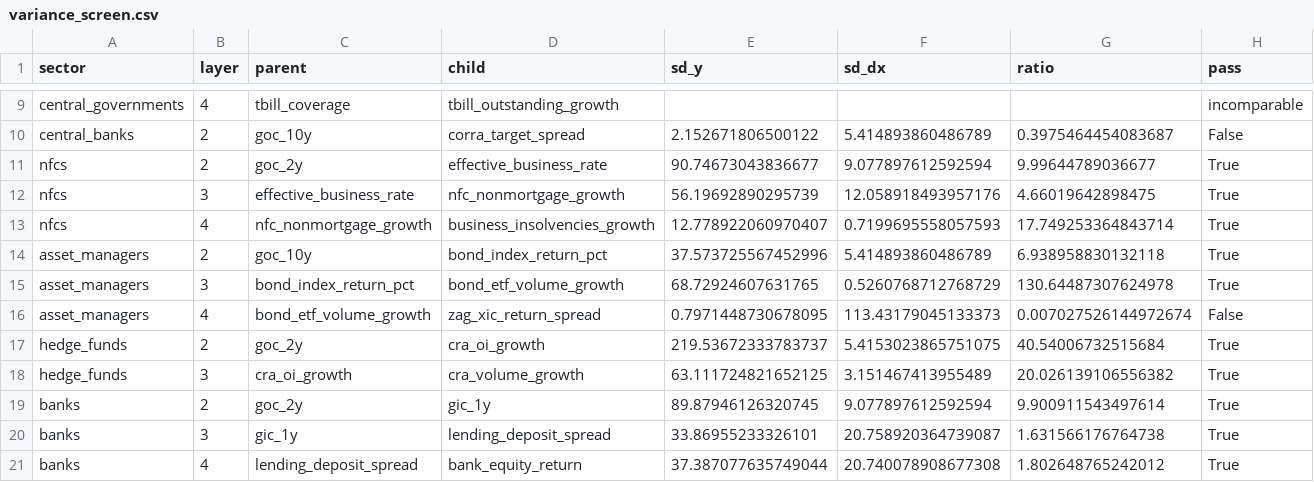
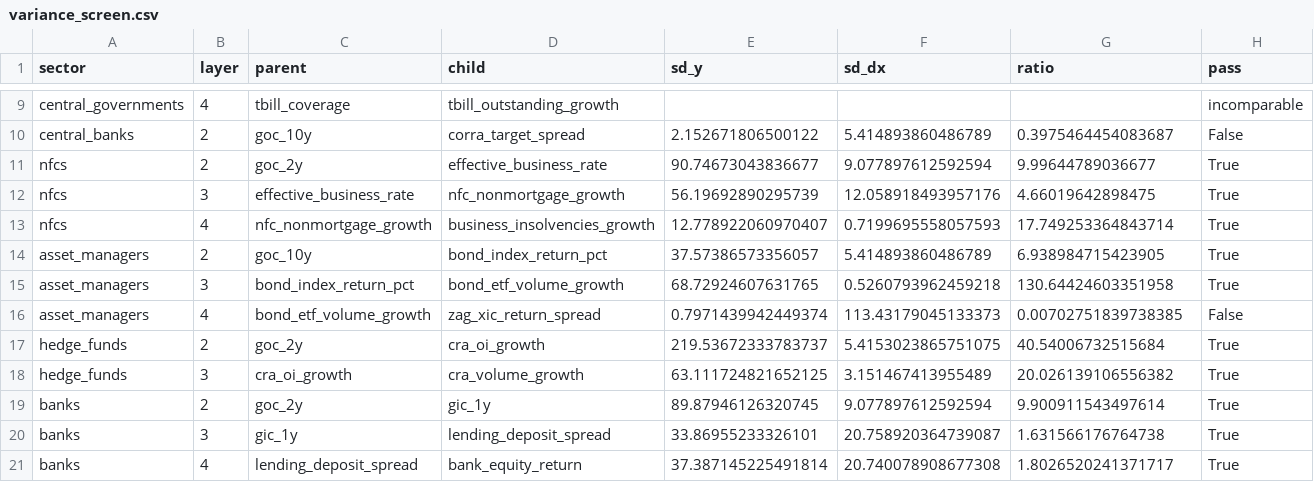
Before and after one commit to chaboihenry/CORRA-Futures, a CSV file: results/tables/variance_screen.csv, drawn as a sheet; only a part is shown, gaps mark what is left out.

```diff
--- a/results/tables/variance_screen.csv
+++ b/results/tables/variance_screen.csv
@@ -13,5 +13,5 @@ nfcs,3,effective_business_rate,nfc_nonmortgage_growth,56.19692890295739,12.05891
 nfcs,4,nfc_nonmortgage_growth,business_insolvencies_growth,12.778922060970407,0.7199695558057593,17.749253364843714,True
-asset_managers,2,goc_10y,bond_index_return_pct,37.573725567452996,5.414893860486789,6.938958830132118,True
-asset_managers,3,bond_index_return_pct,bond_etf_volume_growth,68.72924607631765,0.5260768712768729,130.64487307624978,True
-asset_managers,4,bond_etf_volume_growth,zag_xic_return_spread,0.7971448730678095,113.43179045133373,0.007027526144972674,False
+asset_managers,2,goc_10y,bond_index_return_pct,37.57386573356057,5.414893860486789,6.938984715423905,True
+asset_managers,3,bond_index_return_pct,bond_etf_volume_growth,68.72924607631765,0.5260793962459218,130.64424603351958,True
+asset_managers,4,bond_etf_volume_growth,zag_xic_return_spread,0.7971439942449374,113.43179045133373,0.00702751839738385,False
 hedge_funds,2,goc_2y,cra_oi_growth,219.53672333783737,5.4153023865751075,40.54006732515684,True
@@ -20,2 +20,2 @@ banks,2,goc_2y,gic_1y,89.87946126320745,9.077897612592594,9.900911543497614,True
 banks,3,gic_1y,lending_deposit_spread,33.86955233326101,20.758920364739087,1.631566176764738,True
-banks,4,lending_deposit_spread,bank_equity_return,37.387077635749044,20.740078908677308,1.802648765242012,True
+banks,4,lending_deposit_spread,bank_equity_return,37.387145225491814,20.740078908677308,1.8026520241371717,True
```
Also changed, not shown: results/tables/candidate_screen.csv, results/tables/chains.csv, 23 other files.
